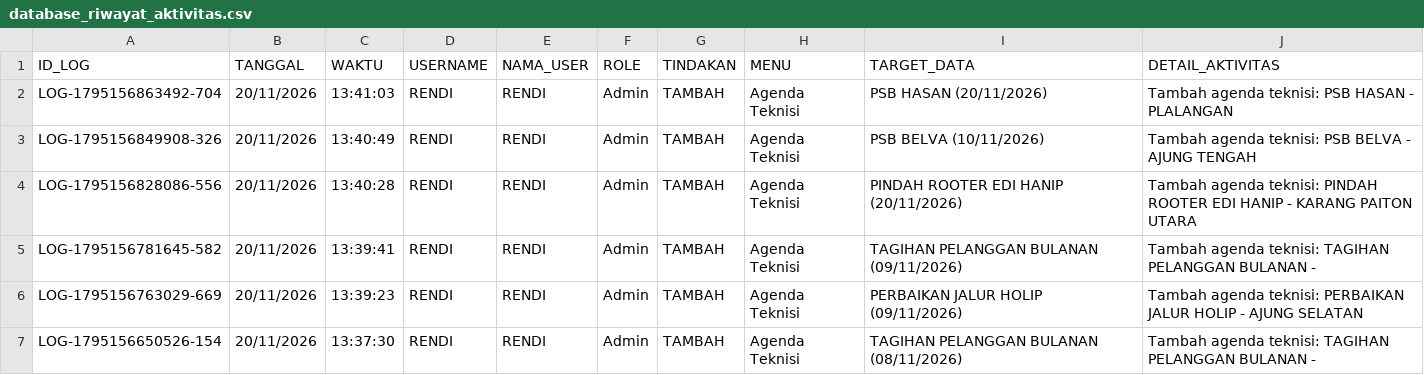
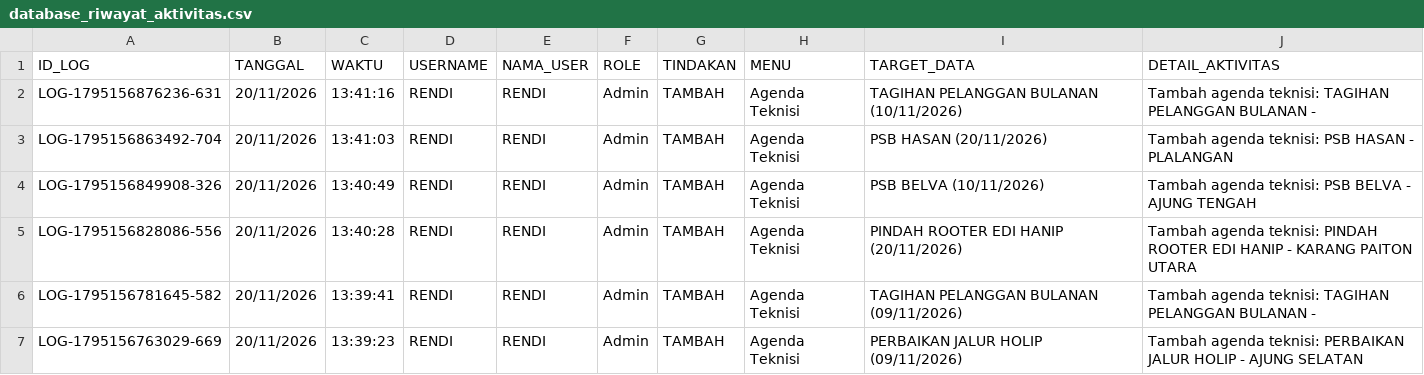
Before and after one commit to ilyasajha5-cpu/like-billing, a CSV file: database_riwayat_aktivitas.csv, drawn as a sheet; only a part is shown; the shorter side is filled out with more unchanged rows.

Commit message:
Fast-Sync database_riwayat_aktivitas.csv

```diff
--- a/database_riwayat_aktivitas.csv
+++ b/database_riwayat_aktivitas.csv
@@ -1,2 +1,3 @@
 ID_LOG,TANGGAL,WAKTU,USERNAME,NAMA_USER,ROLE,TINDAKAN,MENU,TARGET_DATA,DETAIL_AKTIVITAS
+"LOG-1795156876236-631","20/11/2026","13:41:16","RENDI","RENDI","Admin","TAMBAH","Agenda Teknisi","TAGIHAN PELANGGAN BULANAN (10/11/2026)","Tambah agenda teknisi: TAGIHAN PELANGGAN BULANAN - "
 "LOG-1795156863492-704","20/11/2026","13:41:03","RENDI","RENDI","Admin","TAMBAH","Agenda Teknisi","PSB HASAN (20/11/2026)","Tambah agenda teknisi: PSB HASAN - PLALANGAN"
```
